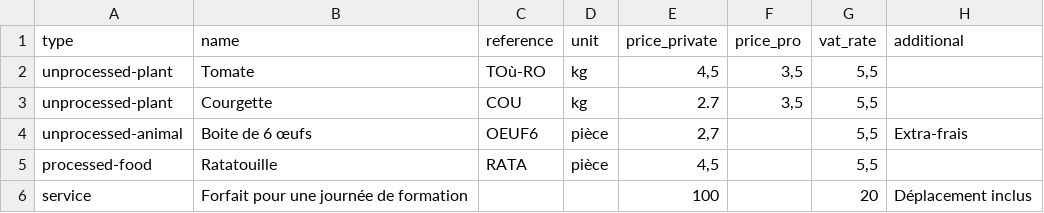
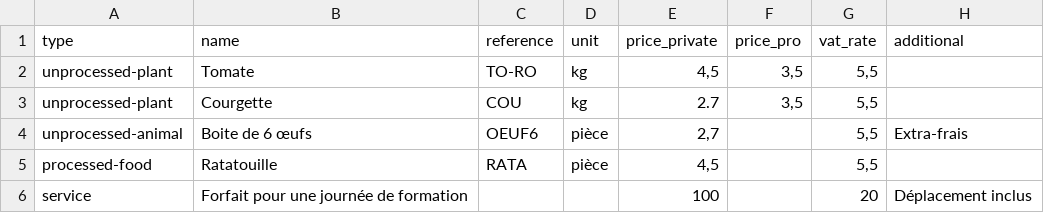
Before and after one commit to vingtcent123/ouvretaferme, a CSV file: commercialisation/selling/asset/products.csv, drawn as a sheet; only a part is shown; the diff names each change by its address in the sheet, - before the commit and + after, or states it on an @@ line.

Commit message:
Fix import produit

```diff
--- a/commercialisation/selling/asset/products.csv
+++ b/commercialisation/selling/asset/products.csv
-C2 (reference): TOù-RO
+C2 (reference): TO-RO
```
